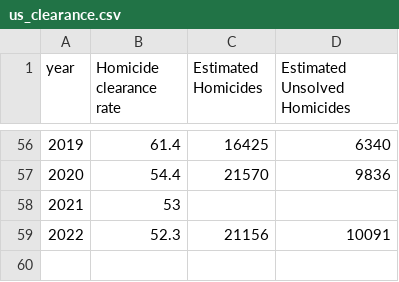
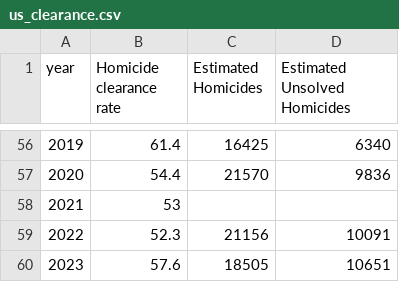
Before and after one commit to striblab/crimedash, a CSV file: store/national/us_clearance.csv, drawn as a sheet; only a part is shown, gaps mark what is left out; the diff names each change by its address in the sheet, - before the commit and + after, or states it on an @@ line.

```diff
--- a/store/national/us_clearance.csv
+++ b/store/national/us_clearance.csv
+row 60: 2023 | 57.6 | 18505 | 10651
```
Also changed, not shown: store/national/fbi_national_homicide_rate.csv, store/national/fbi_national_violence_rate.csv, 27 other files.
